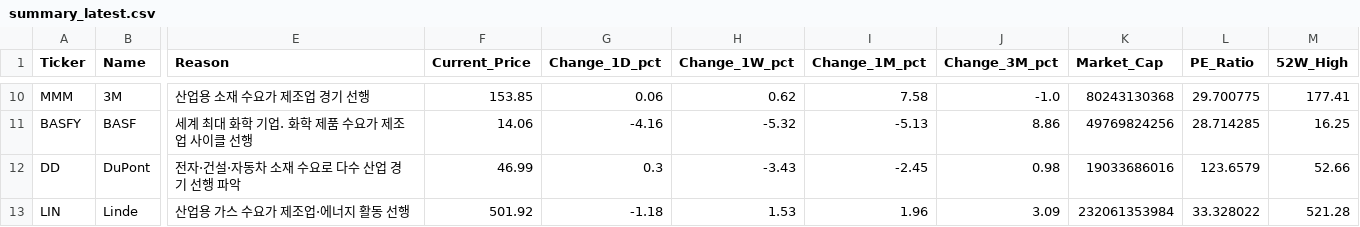
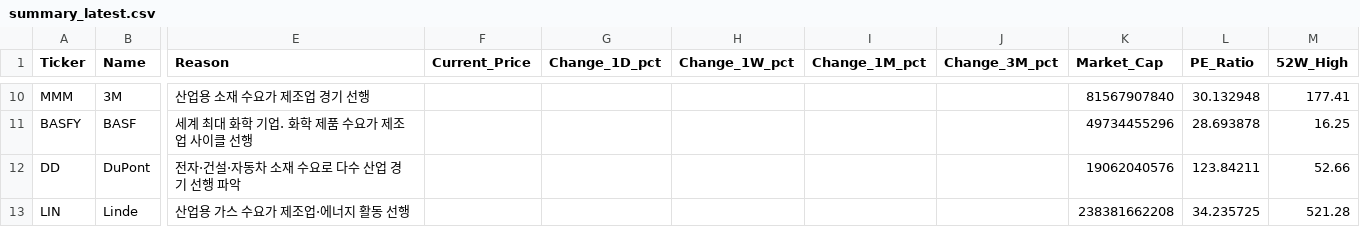
Before and after one commit to d-won/MacroEcon, a CSV file: data/summary_latest.csv, drawn as a sheet; only a part is shown, gaps mark what is left out; the diff covers the shown part only; the diff names each change by its address in the sheet, - before the commit and + after, or states it on an @@ line.

```diff
--- a/data/summary_latest.csv
+++ b/data/summary_latest.csv
-F10 (Current_Price): 153.85
+F10 (Current_Price): (empty)
-G10 (Change_1D_pct): 0.06
+G10 (Change_1D_pct): (empty)
-H10 (Change_1W_pct): 0.62
+H10 (Change_1W_pct): (empty)
-I10 (Change_1M_pct): 7.58
+I10 (Change_1M_pct): (empty)
-J10 (Change_3M_pct): -1.0
+J10 (Change_3M_pct): (empty)
-K10 (Market_Cap): 80243130368
+K10 (Market_Cap): 81567907840
-L10 (PE_Ratio): 29.700775
+L10 (PE_Ratio): 30.132948
-F11 (Current_Price): 14.06
+F11 (Current_Price): (empty)
-G11 (Change_1D_pct): -4.16
+G11 (Change_1D_pct): (empty)
-H11 (Change_1W_pct): -5.32
+H11 (Change_1W_pct): (empty)
-I11 (Change_1M_pct): -5.13
+I11 (Change_1M_pct): (empty)
-J11 (Change_3M_pct): 8.86
+J11 (Change_3M_pct): (empty)
-K11 (Market_Cap): 49769824256
+K11 (Market_Cap): 49734455296
-L11 (PE_Ratio): 28.714285
+L11 (PE_Ratio): 28.693878
-F12 (Current_Price): 46.99
+F12 (Current_Price): (empty)
-G12 (Change_1D_pct): 0.3
+G12 (Change_1D_pct): (empty)
-H12 (Change_1W_pct): -3.43
+H12 (Change_1W_pct): (empty)
-I12 (Change_1M_pct): -2.45
+I12 (Change_1M_pct): (empty)
-J12 (Change_3M_pct): 0.98
+J12 (Change_3M_pct): (empty)
-K12 (Market_Cap): 19033686016
+K12 (Market_Cap): 19062040576
-L12 (PE_Ratio): 123.6579
+L12 (PE_Ratio): 123.84211
-F13 (Current_Price): 501.92
+F13 (Current_Price): (empty)
-G13 (Change_1D_pct): -1.18
+G13 (Change_1D_pct): (empty)
-H13 (Change_1W_pct): 1.53
+H13 (Change_1W_pct): (empty)
-I13 (Change_1M_pct): 1.96
+I13 (Change_1M_pct): (empty)
-J13 (Change_3M_pct): 3.09
+J13 (Change_3M_pct): (empty)
-K13 (Market_Cap): 232061353984
+K13 (Market_Cap): 238381662208
-L13 (PE_Ratio): 33.328022
+L13 (PE_Ratio): 34.235725
```
Also changed, not shown: 114 edited cells elsewhere in this file, data/prices_latest.csv, 2 other files.
